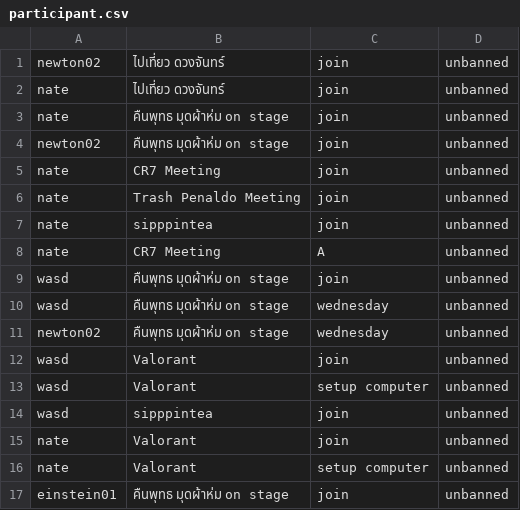
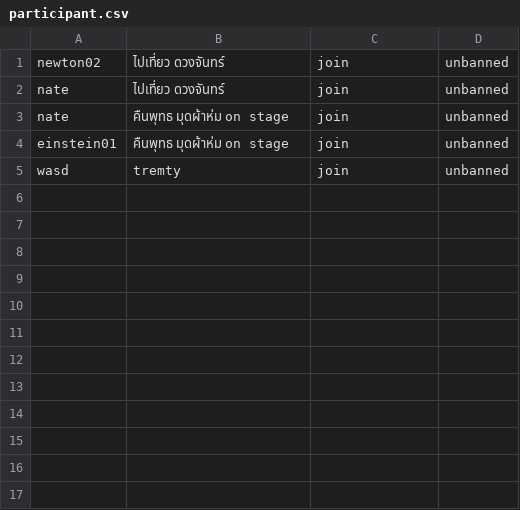
Before and after one commit to GustPK/TofuEvent, a CSV file: data/participant.csv, drawn as a sheet.

```diff
--- a/data/participant.csv
+++ b/data/participant.csv
@@ -3,15 +3,3 @@ nate,ไปเที่ยว ดวงจันทร์,join,unbanned
 nate,คืนพุทธ มุดผ้าห่ม on stage,join,unbanned
-newton02,คืนพุทธ มุดผ้าห่ม on stage,join,unbanned
-nate,CR7 Meeting,join,unbanned
-nate,Trash Penaldo Meeting,join,unbanned
-nate,sipppintea,join,unbanned
-nate,CR7 Meeting,A,unbanned
-wasd,คืนพุทธ มุดผ้าห่ม on stage,join,unbanned
-wasd,คืนพุทธ มุดผ้าห่ม on stage,wednesday,unbanned
-newton02,คืนพุทธ มุดผ้าห่ม on stage,wednesday,unbanned
-wasd,Valorant,join,unbanned
-wasd,Valorant,setup computer,unbanned
-wasd,sipppintea,join,unbanned
-nate,Valorant,join,unbanned
-nate,Valorant,setup computer,unbanned
 einstein01,คืนพุทธ มุดผ้าห่ม on stage,join,unbanned
+wasd,tremty,join,unbanned
```
Also changed, not shown: data/Account.csv, data/EventList.csv, 6 other files.
